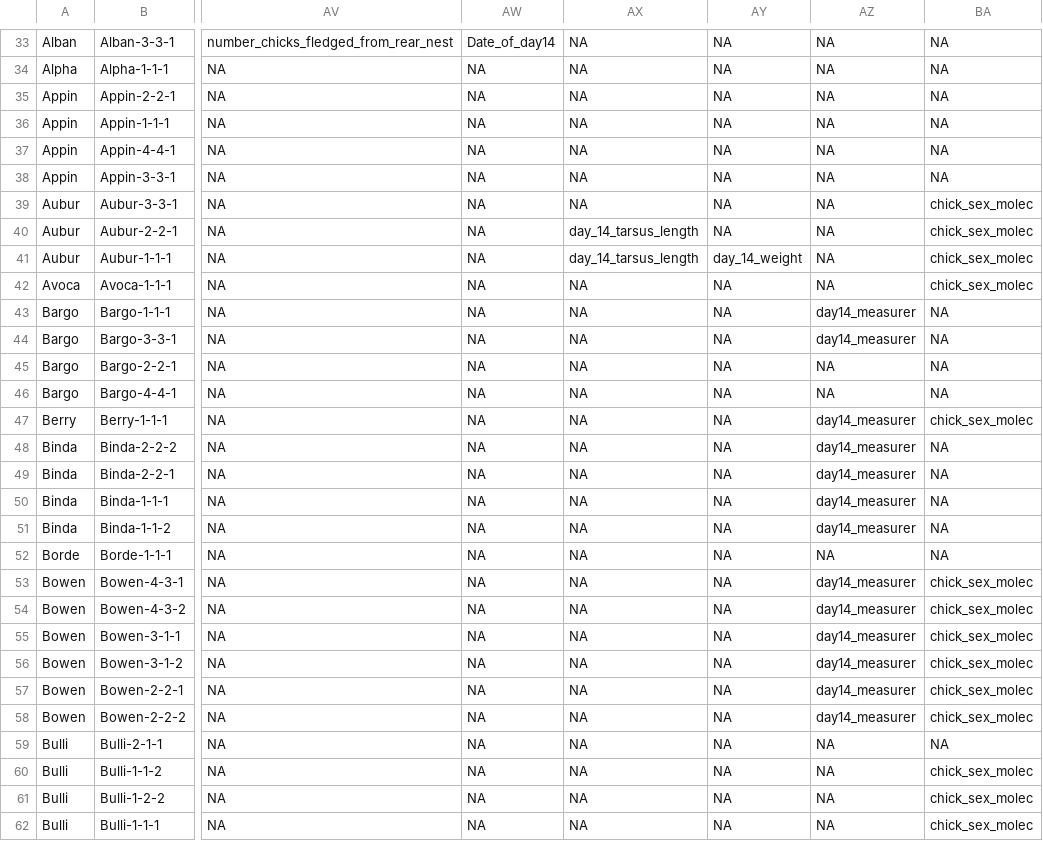
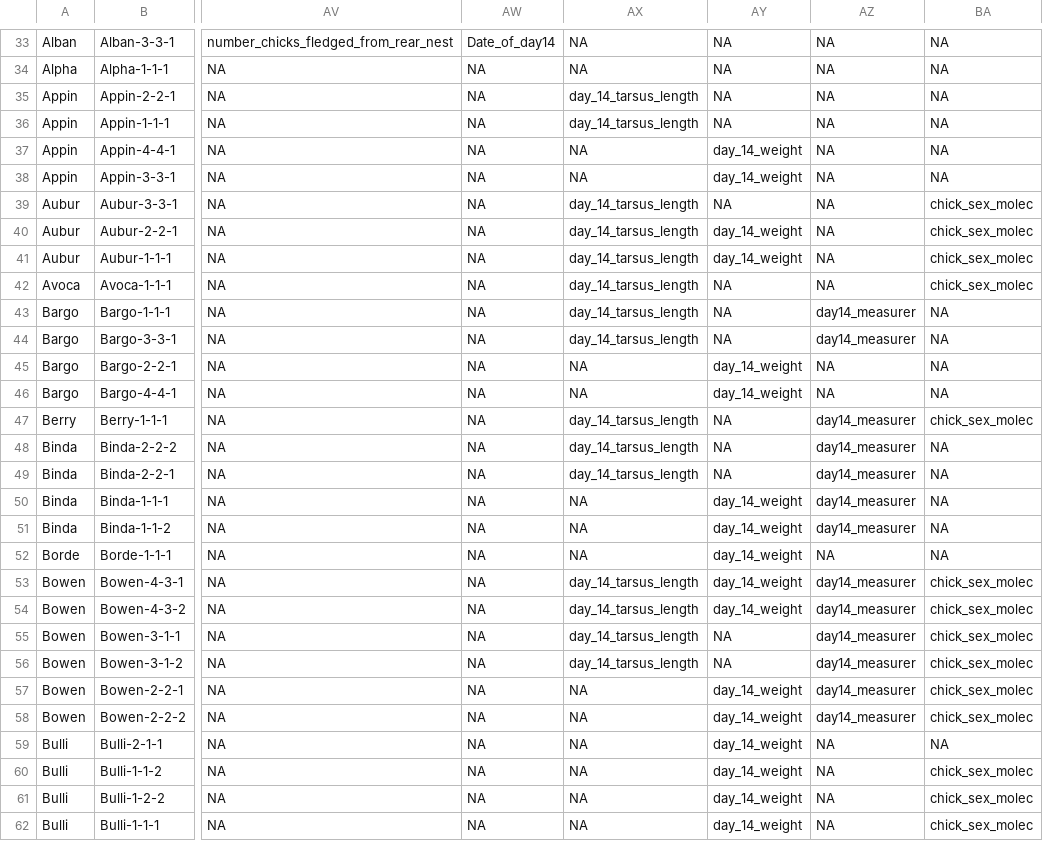
Before and after one commit to softloud/questionability, a CSV file: source-data/tit_team_model.csv, drawn as a sheet; only a part is shown, gaps mark what is left out; the diff covers the shown part only; the diff names each change by its address in the sheet, - before the commit and + after, or states it on an @@ line.

```diff
--- a/source-data/tit_team_model.csv
+++ b/source-data/tit_team_model.csv
-AX35:AX36: NA
+AX35:AX36: day_14_tarsus_length
-AY37:AY38: NA
+AY37:AY38: day_14_weight
-AX39: NA
+AX39: day_14_tarsus_length
-AY40: NA
+AY40: day_14_weight
-AX42:AX44: NA
+AX42:AX44: day_14_tarsus_length
-AY45:AY46: NA
+AY45:AY46: day_14_weight
-AX47:AX49: NA
+AX47:AX49: day_14_tarsus_length
-AY50:AY54: NA
+AY50:AY54: day_14_weight
-AX53:AX56: NA
+AX53:AX56: day_14_tarsus_length
-AY57:AY62: NA
+AY57:AY62: day_14_weight
```
Also changed, not shown: 136 edited cells elsewhere in this file, source-data/euc_column.csv, source-data/euc_team_model.csv, 1 other file.
